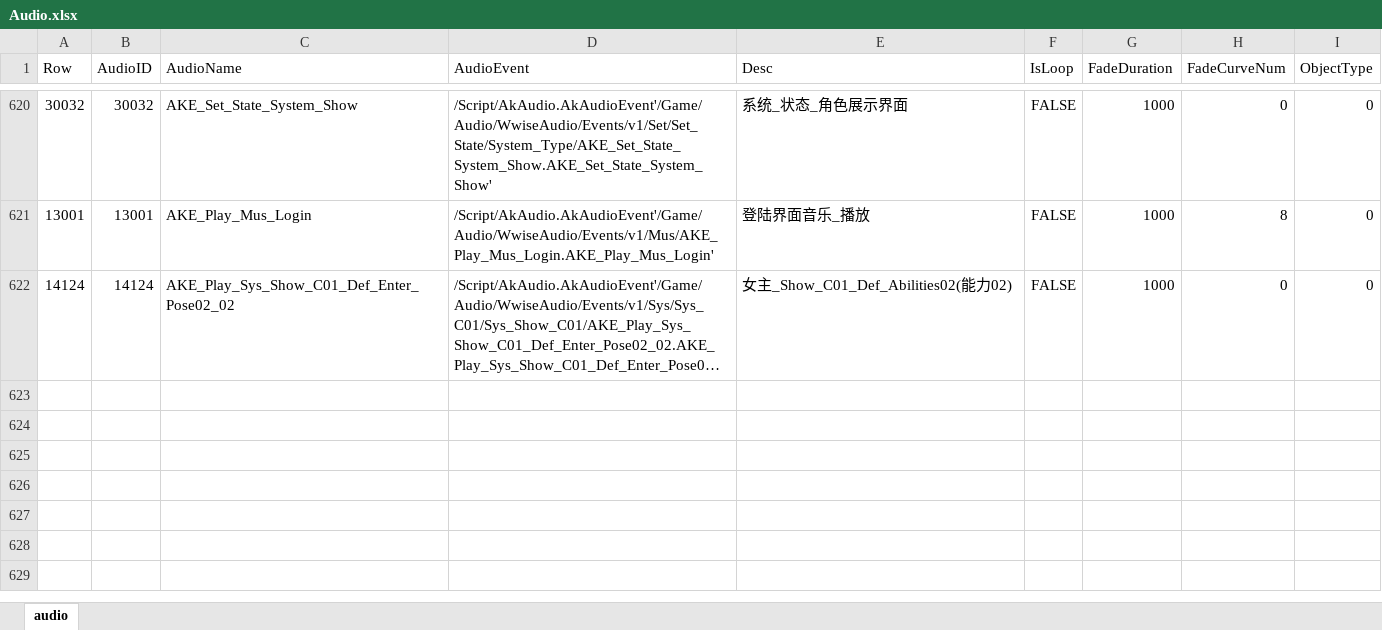
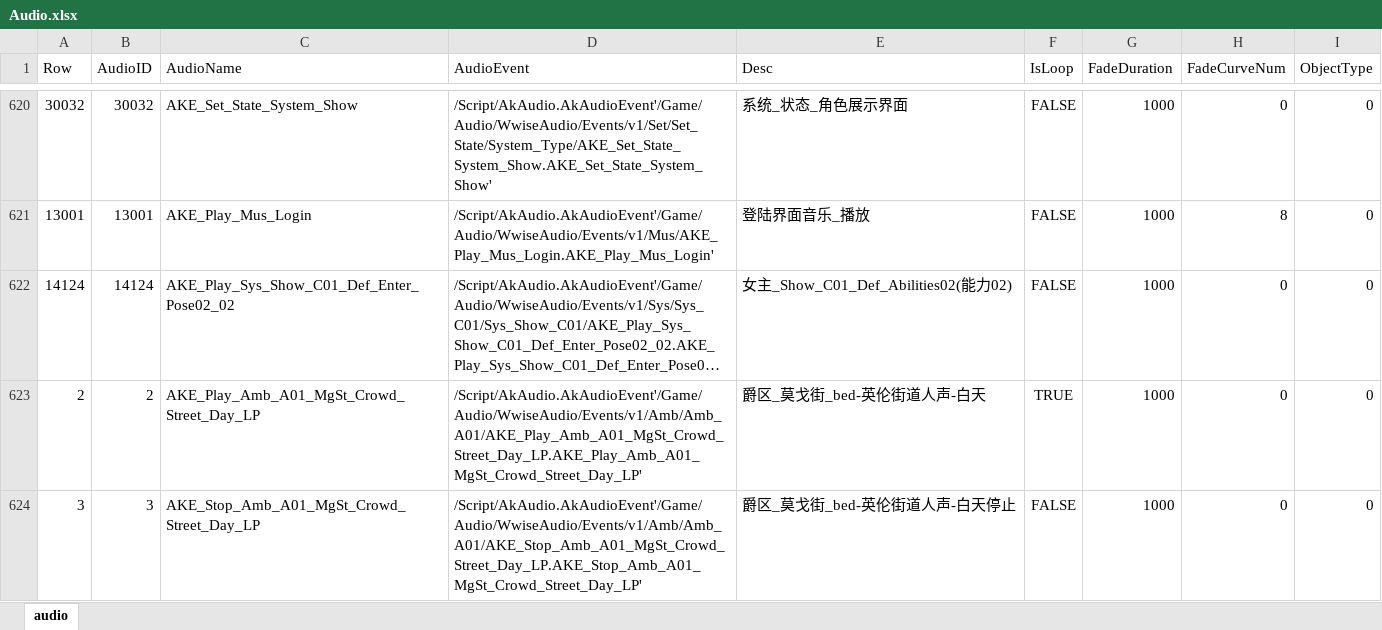
Before and after one commit to ayahuasca09/ayahuasca, an Excel workbook: module/ue/ue_ID表生成/Audio.xlsx, sheet audio, drawn as a sheet; only a part is shown, gaps mark what is left out; long unchanged cells end in …; values as stored, in another font and other column widths than the file's, no borders; the diff names each change by its address in the sheet, - before the commit and + after, or states it on an @@ line.

```diff
--- a/module/ue/ue_ID表生成/Audio.xlsx (sheet audio)
+++ b/module/ue/ue_ID表生成/Audio.xlsx (sheet audio)
+row 623: 2 | 2 | AKE_Play_Amb_A01_MgSt_Crowd_Street_Day_LP | /Script/AkAudio.AkAudioEvent'/Game/Audio/WwiseAudio/Events/v1/Amb/Amb_A01/AKE_Play_Amb_A01_MgSt_Crowd_Street_Day_LP.AKE_Play_Amb_A01_MgSt_Crowd_Street_Day_LP' | 爵区_莫戈街_bed-英伦街道人声-白天 | TRUE | 1000 | 0 | 0
+row 624: 3 | 3 | AKE_Stop_Amb_A01_MgSt_Crowd_Street_Day_LP | /Script/AkAudio.AkAudioEvent'/Game/Audio/WwiseAudio/Events/v1/Amb/Amb_A01/AKE_Stop_Amb_A01_MgSt_Crowd_Street_Day_LP.AKE_Stop_Amb_A01_MgSt_Crowd_Street_Day_LP' | 爵区_莫戈街_bed-英伦街道人声-白天停止 | FALSE | 1000 | 0 | 0
```
Also changed, not shown: 12 other files.
